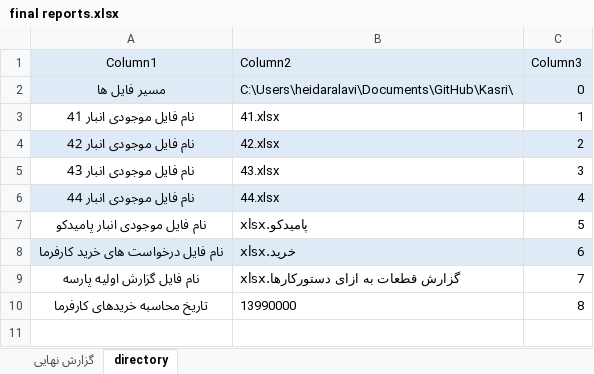
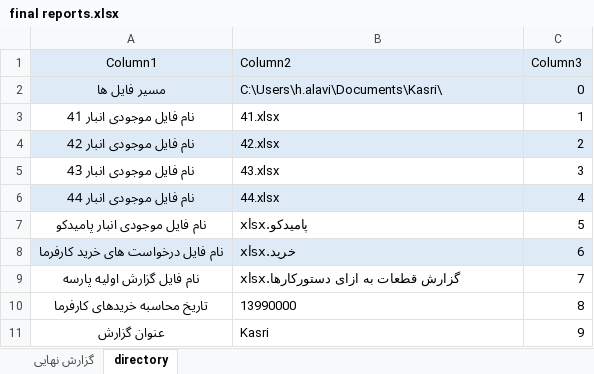
Before and after one commit to heidaralavi/Kasri, an Excel workbook: final reports.xlsx, sheet directory, drawn as a sheet; values as stored, in another font and other column widths than the file's, no borders; table styles not drawn; the diff names each change by its address in the sheet, - before the commit and + after, or states it on an @@ line.

```diff
--- a/final reports.xlsx (sheet directory)
+++ b/final reports.xlsx (sheet directory)
-B2 (Column2): C:\Users\heidaralavi\Documents\GitHub\Kasri\
+B2 (Column2): C:\Users\h.alavi\Documents\Kasri\
+row 11: عنوان گزارش | Kasri | 9
```
Also changed, not shown: sheet گزارش نهایی.
